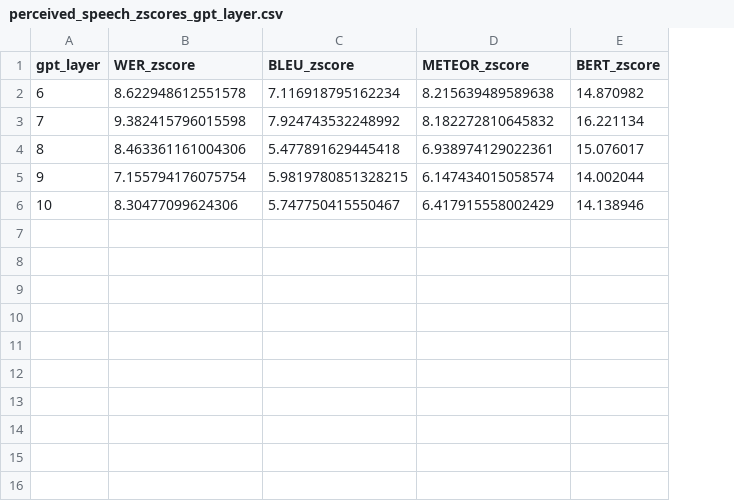
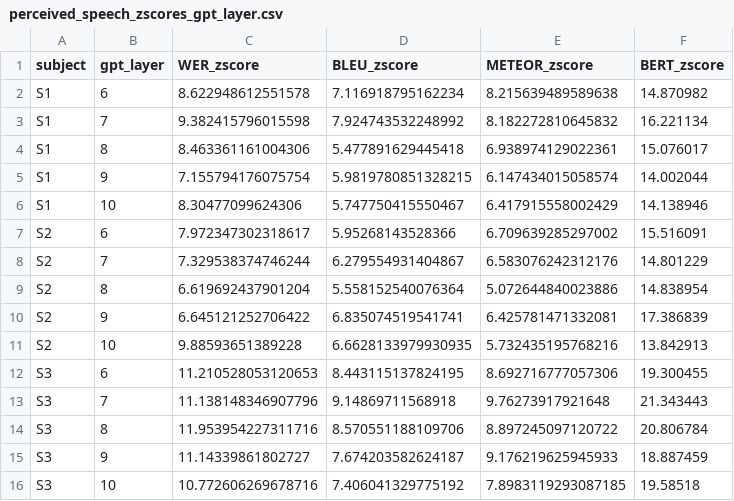
Before and after one commit to imranson/semantic-decoding, a CSV file: experiments/gpt_words_n_layer_exp/gpt_layer/perceived_speech_zscores_gpt_layer.csv, drawn as a sheet; the diff names each change by its address in the sheet, - before the commit and + after, or states it on an @@ line.

```diff
--- a/experiments/gpt_words_n_layer_exp/gpt_layer/perceived_speech_zscores_gpt_layer.csv
+++ b/experiments/gpt_words_n_layer_exp/gpt_layer/perceived_speech_zscores_gpt_layer.csv
+column A (subject), rows 2-6: all S1
+row 7: S2 | 6 | 7.972347302318617 | 5.95268143528366 | 6.709639285297002 | 15.516091
+row 8: S2 | 7 | 7.329538374746244 | 6.279554931404867 | 6.583076242312176 | 14.801229
+row 9: S2 | 8 | 6.619692437901204 | 5.558152540076364 | 5.072644840023886 | 14.838954
+row 10: S2 | 9 | 6.645121252706422 | 6.835074519541741 | 6.425781471332081 | 17.386839
+row 11: S2 | 10 | 9.88593651389228 | 6.6628133979930935 | 5.732435195768216 | 13.842913
+row 12: S3 | 6 | 11.210528053120653 | 8.443115137824195 | 8.692716777057306 | 19.300455
+row 13: S3 | 7 | 11.138148346907796 | 9.14869711568918 | 9.76273917921648 | 21.343443
+row 14: S3 | 8 | 11.953954227311716 | 8.570551188109706 | 8.897245097120722 | 20.806784
+row 15: S3 | 9 | 11.14339861802727 | 7.674203582624187 | 9.176219625945933 | 18.887459
+row 16: S3 | 10 | 10.772606269678716 | 7.406041329775192 | 7.8983119293087185 | 19.58518
```
Also changed, not shown: experiments/gpt_words_n_layer_exp/gpt_layer/imagined_speech_zscores_gpt_layer.csv, experiments/gpt_words_n_layer_exp/gpt_layer/perceived_movie_zscores_gpt_layer.csv, 41 other files.
